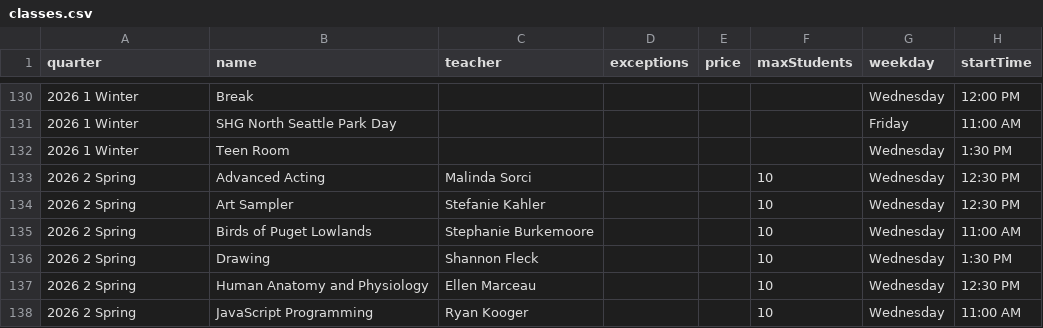
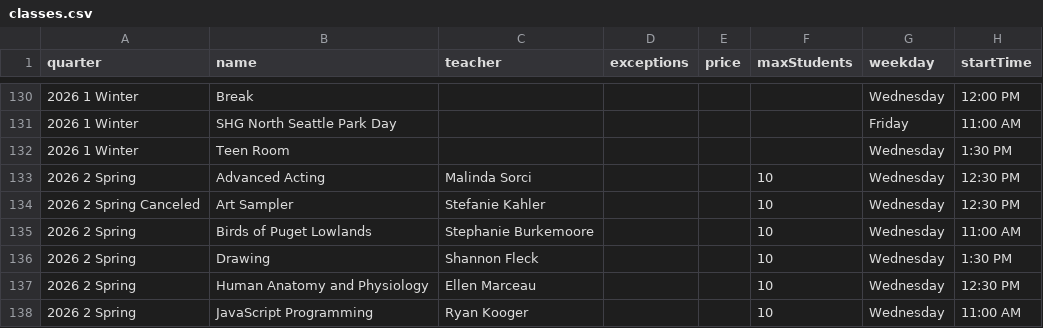
Before and after one commit to loyalheightshomeschool/loyalheightshomeschool, a CSV file: assets/data/classes.csv, drawn as a sheet; only a part is shown, gaps mark what is left out; the diff names each change by its address in the sheet, - before the commit and + after, or states it on an @@ line.

```diff
--- a/assets/data/classes.csv
+++ b/assets/data/classes.csv
-A134 (quarter): 2026 2 Spring
+A134 (quarter): 2026 2 Spring Canceled
```
Also changed, not shown: 2 other files.
